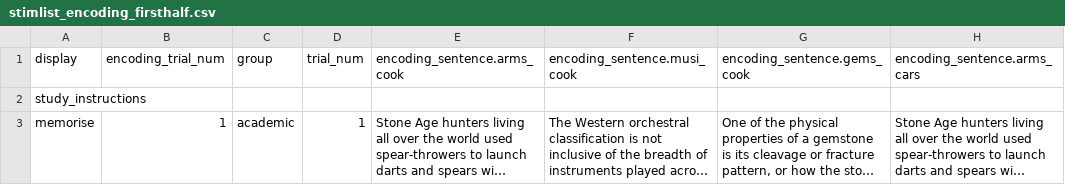
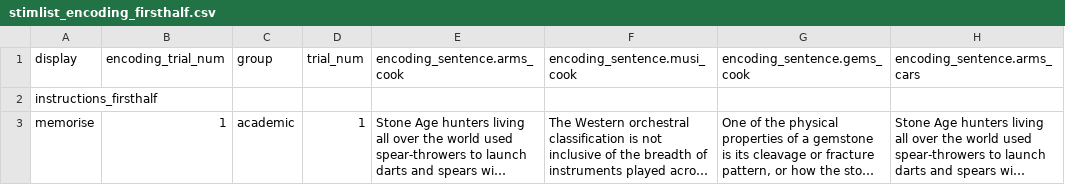
Before and after one commit to monicathieu/jeopardizing, a CSV file: stim_stuff/stimlist_encoding_firsthalf.csv, drawn as a sheet; only a part is shown; long unchanged cells end in …; the diff covers the shown part only; the diff names each change by its address in the sheet, - before the commit and + after, or states it on an @@ line.

```diff
--- a/stim_stuff/stimlist_encoding_firsthalf.csv
+++ b/stim_stuff/stimlist_encoding_firsthalf.csv
-A2 (display): study_instructions
+A2 (display): instructions_firsthalf
```
Also changed, not shown: 4 edited cells elsewhere in this file, stim_stuff/stimlist_encoding_secondhalf.csv, 1 other file.
